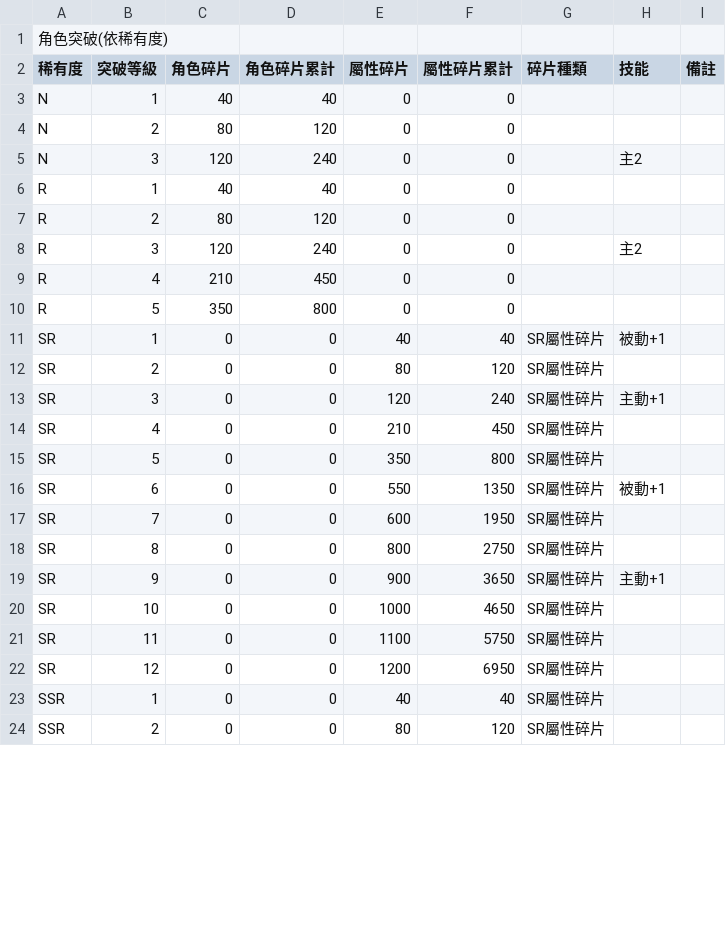
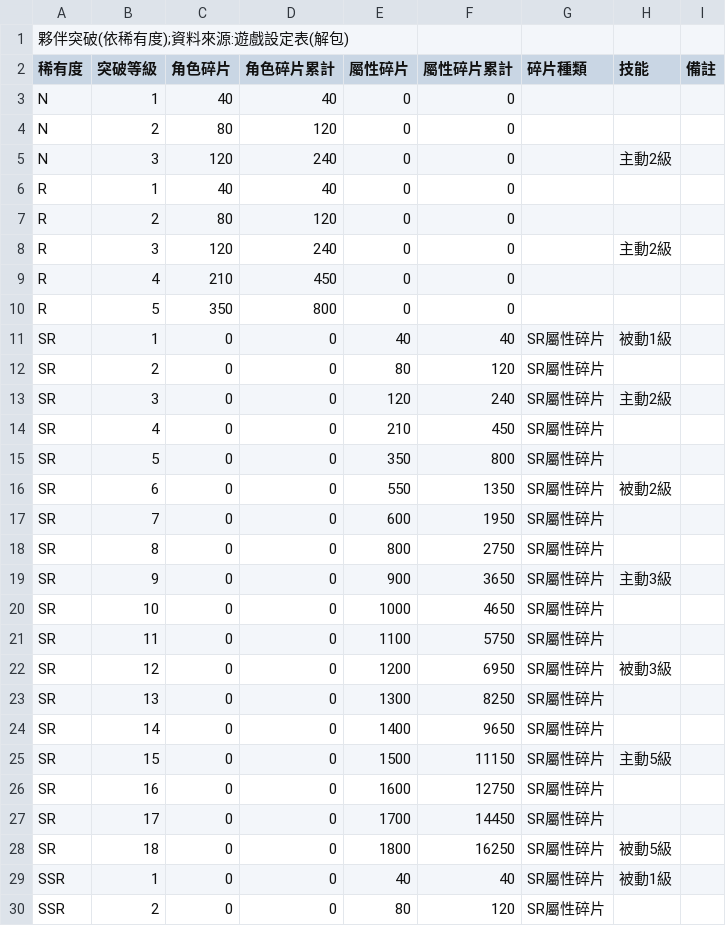
Before and after one commit to math-idiot/xm, a CSV file: 整理/99_養成參考/突破.csv, drawn as a sheet; only a part is shown; the diff covers the shown part only.

```diff
--- a/整理/99_養成參考/突破.csv
+++ b/整理/99_養成參考/突破.csv
@@ -1,2 +1,2 @@
-角色突破(依稀有度)
+夥伴突破(依稀有度);資料來源:遊戲設定表(解包)
 稀有度,突破等級,角色碎片,角色碎片累計,屬性碎片,屬性碎片累計,碎片種類,技能,備註
@@ -4,21 +4,27 @@ N,1,40,40,0,0,,,
 N,2,80,120,0,0,,,
-N,3,120,240,0,0,,主2,
+N,3,120,240,0,0,,主動2級,
 R,1,40,40,0,0,,,
 R,2,80,120,0,0,,,
-R,3,120,240,0,0,,主2,
+R,3,120,240,0,0,,主動2級,
 R,4,210,450,0,0,,,
 R,5,350,800,0,0,,,
-SR,1,0,0,40,40,SR屬性碎片,被動+1,
+SR,1,0,0,40,40,SR屬性碎片,被動1級,
 SR,2,0,0,80,120,SR屬性碎片,,
-SR,3,0,0,120,240,SR屬性碎片,主動+1,
+SR,3,0,0,120,240,SR屬性碎片,主動2級,
 SR,4,0,0,210,450,SR屬性碎片,,
 SR,5,0,0,350,800,SR屬性碎片,,
-SR,6,0,0,550,1350,SR屬性碎片,被動+1,
+SR,6,0,0,550,1350,SR屬性碎片,被動2級,
 SR,7,0,0,600,1950,SR屬性碎片,,
 SR,8,0,0,800,2750,SR屬性碎片,,
-SR,9,0,0,900,3650,SR屬性碎片,主動+1,
+SR,9,0,0,900,3650,SR屬性碎片,主動3級,
 SR,10,0,0,1000,4650,SR屬性碎片,,
 SR,11,0,0,1100,5750,SR屬性碎片,,
-SR,12,0,0,1200,6950,SR屬性碎片,,
-SSR,1,0,0,40,40,SR屬性碎片,,
+SR,12,0,0,1200,6950,SR屬性碎片,被動3級,
+SR,13,0,0,1300,8250,SR屬性碎片,,
+SR,14,0,0,1400,9650,SR屬性碎片,,
+SR,15,0,0,1500,11150,SR屬性碎片,主動5級,
+SR,16,0,0,1600,12750,SR屬性碎片,,
+SR,17,0,0,1700,14450,SR屬性碎片,,
+SR,18,0,0,1800,16250,SR屬性碎片,被動5級,
+SSR,1,0,0,40,40,SR屬性碎片,被動1級,
 SSR,2,0,0,80,120,SR屬性碎片,,
```
Also changed, not shown: 18 added rows, 1 removed row and 7 edited cells elsewhere in this file, 整理/99_養成參考/升級.csv, 整理/99_養成參考/心途.csv, 12 other files.
